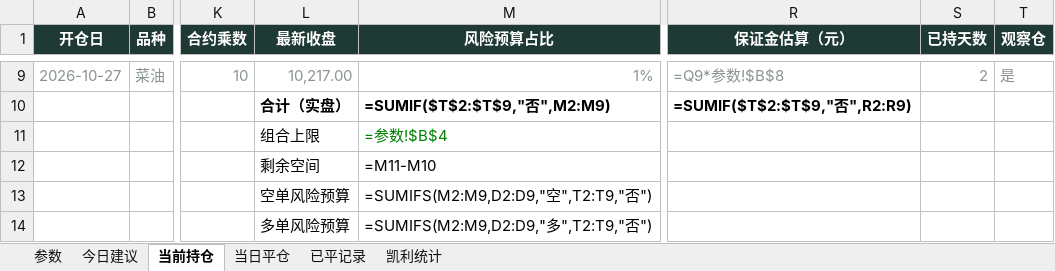
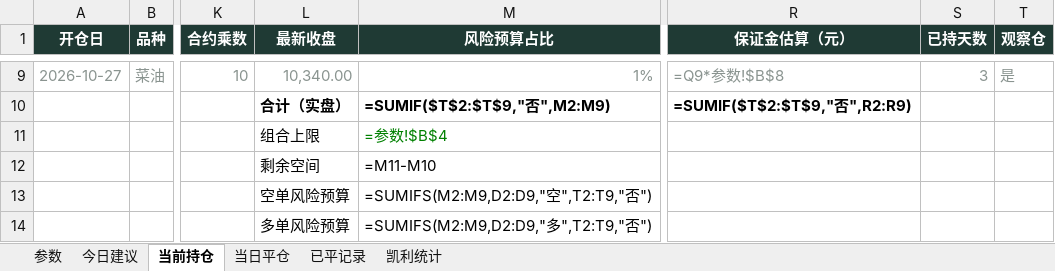
Before and after one commit to yuherantrader-glitch/futures-board, an Excel workbook: latest.xlsx, sheet 当前持仓, drawn as a sheet; only a part is shown, gaps mark what is left out; values as stored, in another font and other column widths than the file's, no borders; formulas without a stored value are shown as written; the diff covers the shown part only; the diff names each change by its address in the sheet, - before the commit and + after, or states it on an @@ line.

```diff
--- a/latest.xlsx (sheet 当前持仓)
+++ b/latest.xlsx (sheet 当前持仓)
-L9 (最新收盘): 10,217.00
+L9 (最新收盘): 10,340.00
-S9 (已持天数): 2
+S9 (已持天数): 3
```
Also changed, not shown: 1 added row, 1 removed row and 32 edited cells elsewhere in this sheet, sheet 今日建议, sheet 已平记录, sheet 当日平仓, sheet 凯利统计, sheet 参数, 4 other files.
